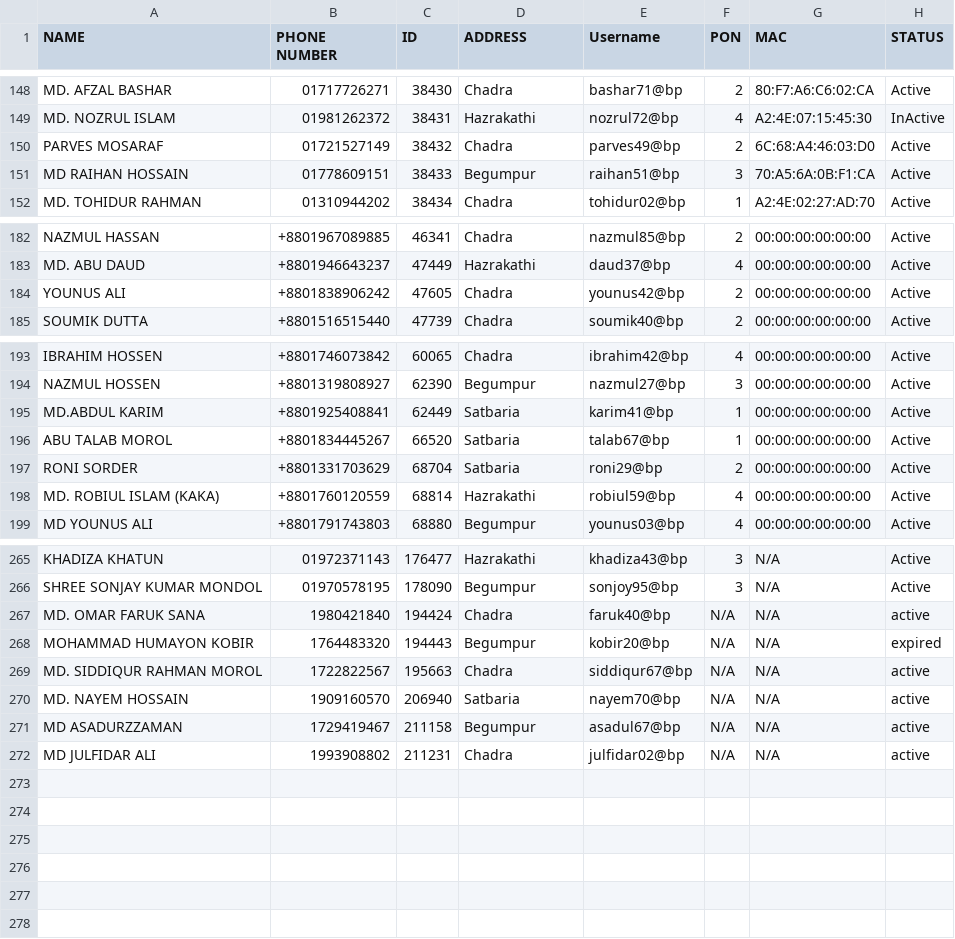
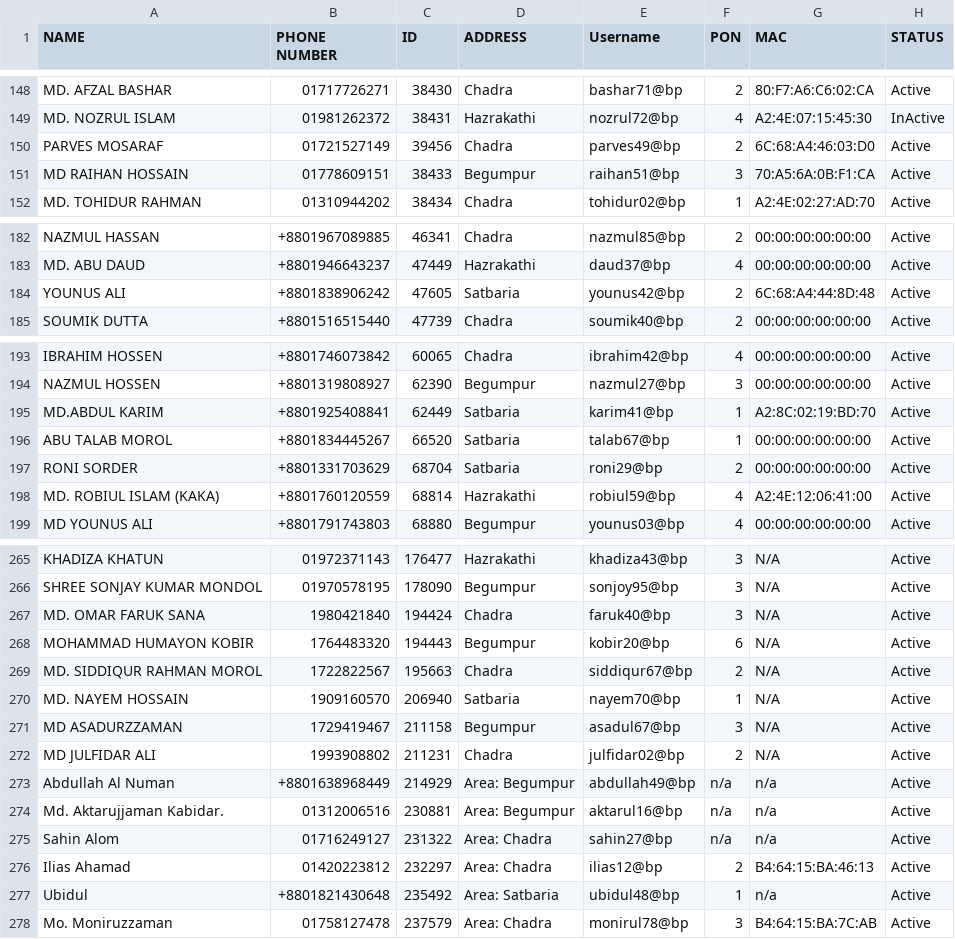
Before and after one commit to masud673/masud, a CSV file: data.csv, drawn as a sheet; only a part is shown, gaps mark what is left out; the diff covers the shown part only.

Commit message:
Update entries in data.csv with new information

```diff
--- a/data.csv
+++ b/data.csv
@@ -149,3 +149,3 @@ MD. AFZAL BASHAR,01717726271,38430,Chadra,bashar71@bp,2,80:F7:A6:C6:02:CA,Active
 MD. NOZRUL ISLAM,01981262372,38431,Hazrakathi,nozrul72@bp,4,A2:4E:07:15:45:30,InActive
-PARVES MOSARAF,01721527149,38432,Chadra,parves49@bp,2,6C:68:A4:46:03:D0,Active
+PARVES MOSARAF,01721527149,39456,Chadra,parves49@bp,2,6C:68:A4:46:03:D0,Active
 MD RAIHAN HOSSAIN,01778609151,38433,Begumpur,raihan51@bp,3,70:A5:6A:0B:F1:CA,Active
@@ -183,3 +183,3 @@ NAZMUL HASSAN,+8801967089885,46341,Chadra,nazmul85@bp,2,00:00:00:00:00:00,Active
 MD. ABU DAUD,+8801946643237,47449,Hazrakathi,daud37@bp,4,00:00:00:00:00:00,Active
-YOUNUS ALI,+8801838906242,47605,Chadra,younus42@bp,2,00:00:00:00:00:00,Active
+YOUNUS ALI,+8801838906242,47605,Satbaria,younus42@bp,2,6C:68:A4:44:8D:48,Active
 SOUMIK DUTTA,+8801516515440,47739,Chadra,soumik40@bp,2,00:00:00:00:00:00,Active
@@ -194,6 +194,6 @@ IBRAHIM HOSSEN,+8801746073842,60065,Chadra,ibrahim42@bp,4,00:00:00:00:00:00,Acti
 NAZMUL HOSSEN,+8801319808927,62390,Begumpur,nazmul27@bp,3,00:00:00:00:00:00,Active
-MD.ABDUL KARIM,+8801925408841,62449,Satbaria,karim41@bp,1,00:00:00:00:00:00,Active
+MD.ABDUL KARIM,+8801925408841,62449,Satbaria,karim41@bp,1,A2:8C:02:19:BD:70,Active
 ABU TALAB MOROL,+8801834445267,66520,Satbaria,talab67@bp,1,00:00:00:00:00:00,Active
 RONI SORDER,+8801331703629,68704,Satbaria,roni29@bp,2,00:00:00:00:00:00,Active
-MD. ROBIUL ISLAM (KAKA),+8801760120559,68814,Hazrakathi,robiul59@bp,4,00:00:00:00:00:00,Active
+MD. ROBIUL ISLAM (KAKA),+8801760120559,68814,Hazrakathi,robiul59@bp,4,A2:4E:12:06:41:00,Active
 MD YOUNUS ALI,+8801791743803,68880,Begumpur,younus03@bp,4,00:00:00:00:00:00,Active
@@ -266,7 +266,13 @@ KHADIZA KHATUN,01972371143,176477,Hazrakathi,khadiza43@bp,3,N/A,Active
 SHREE SONJAY KUMAR MONDOL,01970578195,178090,Begumpur,sonjoy95@bp,3,N/A,Active
-MD. OMAR FARUK SANA,1980421840,194424,Chadra,faruk40@bp,N/A,N/A,active
-MOHAMMAD HUMAYON KOBIR,1764483320,194443,Begumpur,kobir20@bp,N/A,N/A,expired
-MD. SIDDIQUR RAHMAN MOROL,1722822567,195663,Chadra,siddiqur67@bp,N/A,N/A,active
-MD. NAYEM HOSSAIN,1909160570,206940,Satbaria,nayem70@bp,N/A,N/A,active
-MD ASADURZZAMAN,1729419467,211158,Begumpur,asadul67@bp,N/A,N/A,active
-MD JULFIDAR ALI,1993908802,211231,Chadra,julfidar02@bp,N/A,N/A,active
+MD. OMAR FARUK SANA,1980421840,194424,Chadra,faruk40@bp,3,N/A,Active
+MOHAMMAD HUMAYON KOBIR,1764483320,194443,Begumpur,kobir20@bp,6,N/A,Active
+MD. SIDDIQUR RAHMAN MOROL,1722822567,195663,Chadra,siddiqur67@bp,2,N/A,Active
+MD. NAYEM HOSSAIN,1909160570,206940,Satbaria,nayem70@bp,1,N/A,Active
+MD ASADURZZAMAN,1729419467,211158,Begumpur,asadul67@bp,3,N/A,Active
+MD JULFIDAR ALI,1993908802,211231,Chadra,julfidar02@bp,2,N/A,Active
+Abdullah Al Numan,+8801638968449,214929,Area: Begumpur,abdullah49@bp,n/a,n/a,Active
+Md. Aktarujjaman Kabidar.,01312006516,230881,Area: Begumpur,aktarul16@bp,n/a,n/a,Active
+Sahin Alom,01716249127,231322,Area: Chadra,sahin27@bp,n/a,n/a,Active
+Ilias Ahamad,01420223812,232297,Area: Chadra,ilias12@bp,2,B4:64:15:BA:46:13,Active
+Ubidul,+8801821430648,235492,Area: Satbaria,ubidul48@bp,1,n/a,Active
+Mo. Moniruzzaman,01758127478,237579,Area: Chadra,monirul78@bp,3,B4:64:15:BA:7C:AB,Active
```
Also changed, not shown: 1 edited cell elsewhere in this file.
